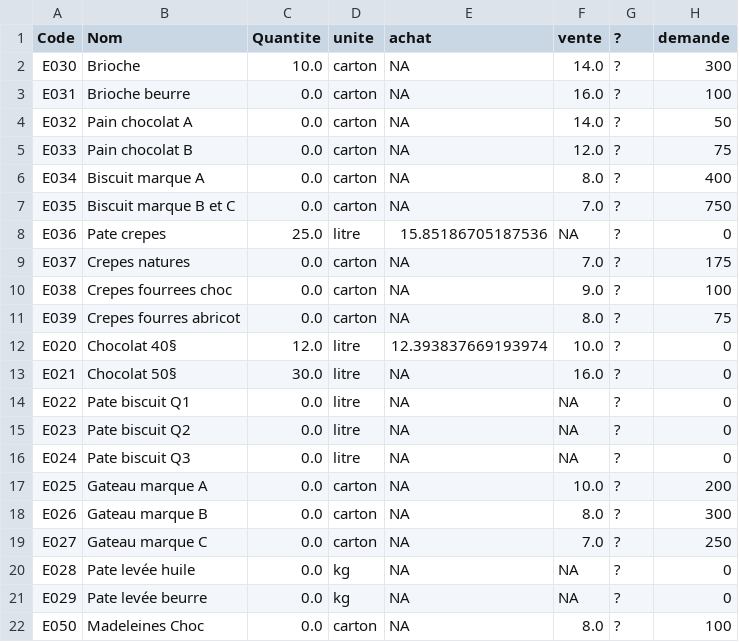
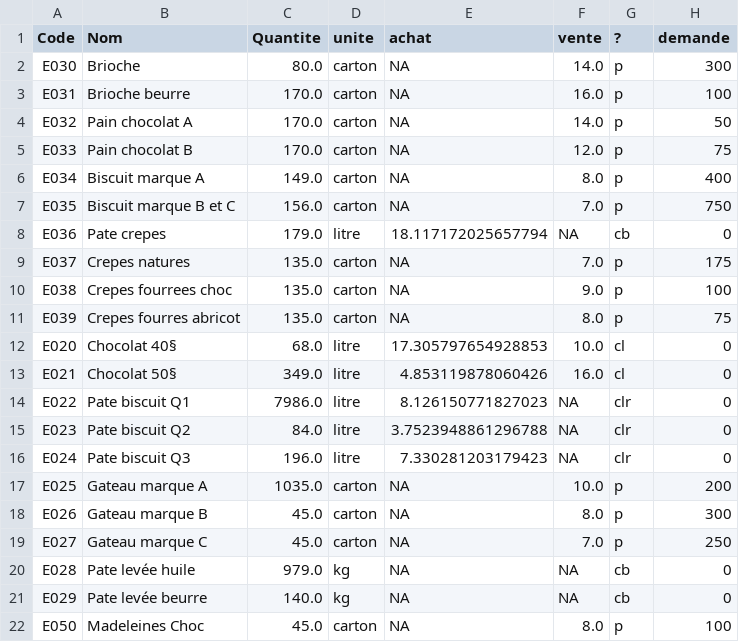
Before and after one commit to TovarichMFS/leprojet, a CSV file: PROJET/e4.csv, drawn as a sheet; only a part is shown; the diff covers the shown part only.

```diff
--- a/PROJET/e4.csv
+++ b/PROJET/e4.csv
@@ -1,22 +1,22 @@
 Code;Nom;Quantite;unite;achat;vente;?;demande
-E030;Brioche;10.0;carton;NA;14.0;?;300
-E031;Brioche beurre;0.0;carton;NA;16.0;?;100
-E032;Pain chocolat A;0.0;carton;NA;14.0;?;50
-E033;Pain chocolat B;0.0;carton;NA;12.0;?;75
-E034;Biscuit marque A;0.0;carton;NA;8.0;?;400
-E035;Biscuit marque B et C;0.0;carton;NA;7.0;?;750
-E036;Pate crepes;25.0;litre;15.85186705187536;NA;?;0
-E037;Crepes natures;0.0;carton;NA;7.0;?;175
-E038;Crepes fourrees choc;0.0;carton;NA;9.0;?;100
-E039;Crepes fourres abricot;0.0;carton;NA;8.0;?;75
-E020;Chocolat 40§;12.0;litre;12.393837669193974;10.0;?;0
-E021;Chocolat 50§;30.0;litre;NA;16.0;?;0
-E022;Pate biscuit Q1;0.0;litre;NA;NA;?;0
-E023;Pate biscuit Q2;0.0;litre;NA;NA;?;0
-E024;Pate biscuit Q3;0.0;litre;NA;NA;?;0
-E025;Gateau marque A;0.0;carton;NA;10.0;?;200
-E026;Gateau marque B;0.0;carton;NA;8.0;?;300
-E027;Gateau marque C;0.0;carton;NA;7.0;?;250
-E028;Pate levée huile;0.0;kg;NA;NA;?;0
-E029;Pate levée beurre;0.0;kg;NA;NA;?;0
-E050;Madeleines Choc;0.0;carton;NA;8.0;?;100
+E030;Brioche;80.0;carton;NA;14.0;p;300
+E031;Brioche beurre;170.0;carton;NA;16.0;p;100
+E032;Pain chocolat A;170.0;carton;NA;14.0;p;50
+E033;Pain chocolat B;170.0;carton;NA;12.0;p;75
+E034;Biscuit marque A;149.0;carton;NA;8.0;p;400
+E035;Biscuit marque B et C;156.0;carton;NA;7.0;p;750
+E036;Pate crepes;179.0;litre;18.117172025657794;NA;cb;0
+E037;Crepes natures;135.0;carton;NA;7.0;p;175
+E038;Crepes fourrees choc;135.0;carton;NA;9.0;p;100
+E039;Crepes fourres abricot;135.0;carton;NA;8.0;p;75
+E020;Chocolat 40§;68.0;litre;17.305797654928853;10.0;cl;0
+E021;Chocolat 50§;349.0;litre;4.853119878060426;16.0;cl;0
+E022;Pate biscuit Q1;7986.0;litre;8.126150771827023;NA;clr;0
+E023;Pate biscuit Q2;84.0;litre;3.7523948861296788;NA;clr;0
+E024;Pate biscuit Q3;196.0;litre;7.330281203179423;NA;clr;0
+E025;Gateau marque A;1035.0;carton;NA;10.0;p;200
+E026;Gateau marque B;45.0;carton;NA;8.0;p;300
+E027;Gateau marque C;45.0;carton;NA;7.0;p;250
+E028;Pate levée huile;979.0;kg;NA;NA;cb;0
+E029;Pate levée beurre;140.0;kg;NA;NA;cb;0
+E050;Madeleines Choc;45.0;carton;NA;8.0;p;100
```
Also changed, not shown: 73 edited cells elsewhere in this file, PROJET/c1.csv, PROJET/c4.csv, 50 other files.
